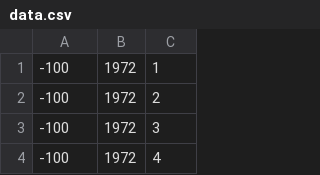
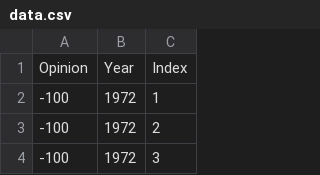
Before and after one commit to arealseal/gss-data, a CSV file: data.csv, drawn as a sheet; only a part is shown; the shorter side is filled out with more unchanged rows; the diff names each change by its address in the sheet, - before the commit and + after, or states it on an @@ line.

Commit message:
added header

```diff
--- a/data.csv
+++ b/data.csv
+row 1: Opinion | Year | Index
```
